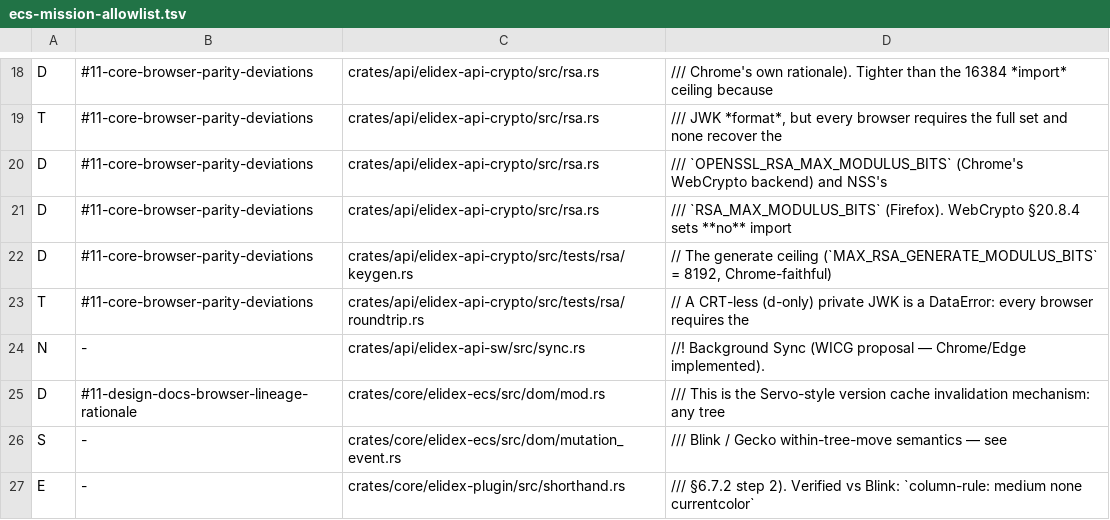
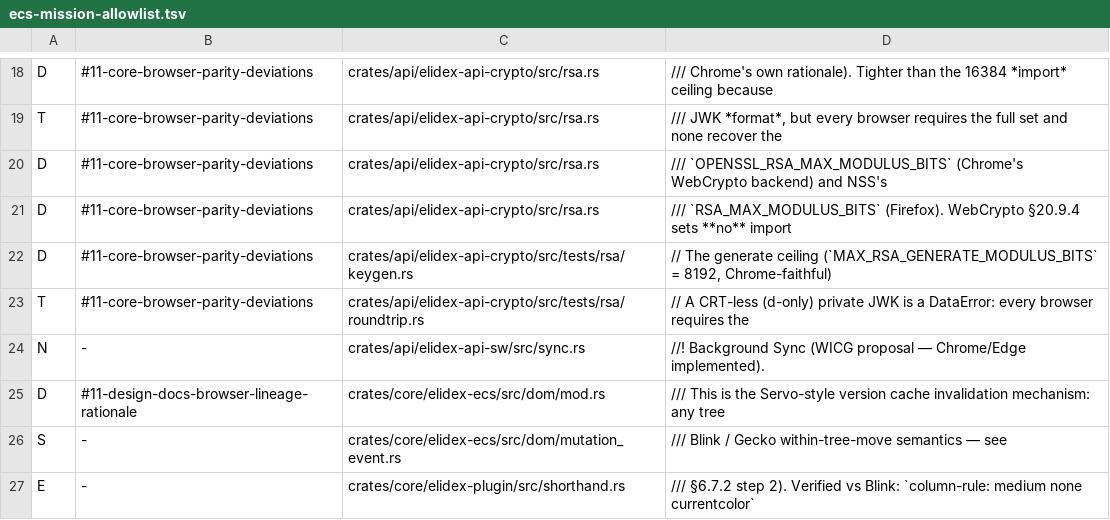
Before and after one commit to send/elidex, a TSV file: .claude/tools/ecs-mission-allowlist.tsv, drawn as a sheet; only a part is shown, gaps mark what is left out.

```diff
--- a/.claude/tools/ecs-mission-allowlist.tsv
+++ b/.claude/tools/ecs-mission-allowlist.tsv
@@ -20,3 +20,3 @@ T	#11-core-browser-parity-deviations	crates/api/elidex-api-crypto/src/rsa.rs	///
 D	#11-core-browser-parity-deviations	crates/api/elidex-api-crypto/src/rsa.rs	/// `OPENSSL_RSA_MAX_MODULUS_BITS` (Chrome's WebCrypto backend) and NSS's
-D	#11-core-browser-parity-deviations	crates/api/elidex-api-crypto/src/rsa.rs	/// `RSA_MAX_MODULUS_BITS` (Firefox). WebCrypto §20.8.4 sets **no** import
+D	#11-core-browser-parity-deviations	crates/api/elidex-api-crypto/src/rsa.rs	/// `RSA_MAX_MODULUS_BITS` (Firefox). WebCrypto §20.9.4 sets **no** import
 D	#11-core-browser-parity-deviations	crates/api/elidex-api-crypto/src/tests/rsa/keygen.rs	// The generate ceiling (`MAX_RSA_GENERATE_MODULUS_BITS` = 8192, Chrome-faithful)
```
